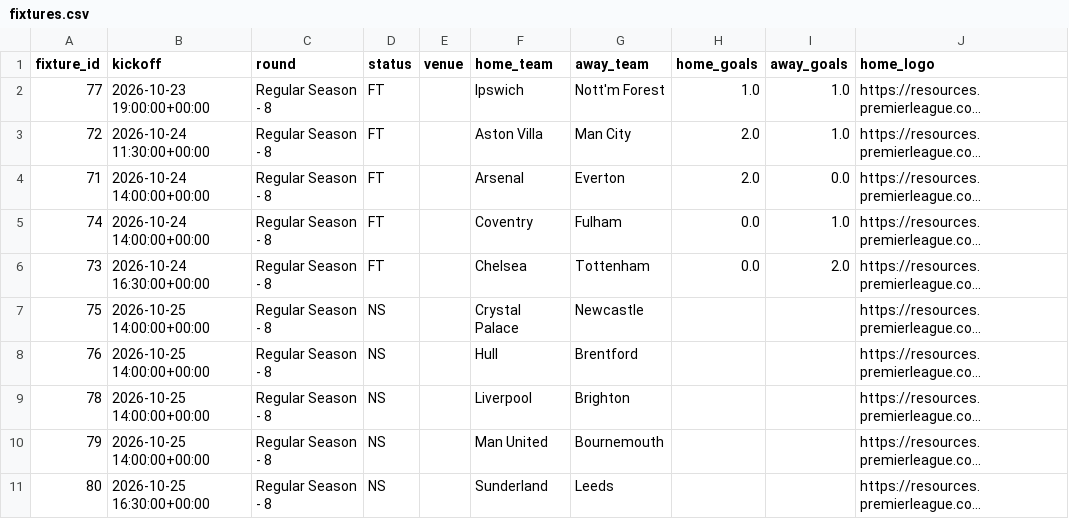
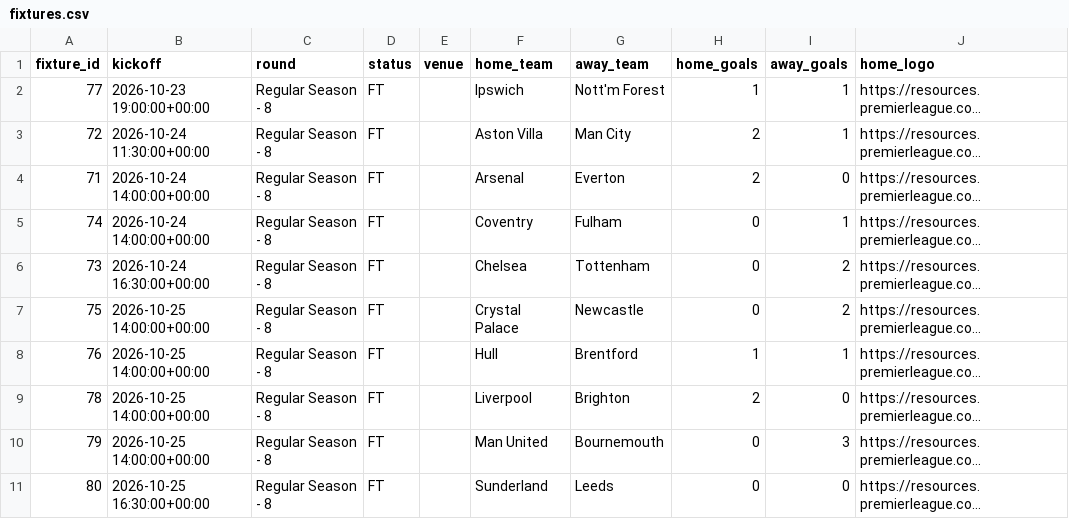
Before and after one commit to Garygunn94/premier-league-predictions, a CSV file: data/upcoming/fixtures.csv, drawn as a sheet; only a part is shown; long unchanged cells end in …; the diff names each change by its address in the sheet, - before the commit and + after, or states it on an @@ line.

```diff
--- a/data/upcoming/fixtures.csv
+++ b/data/upcoming/fixtures.csv
-H2 (home_goals): 1.0
+H2 (home_goals): 1
-I2:I3 (away_goals): 1.0
+I2:I3 (away_goals): 1
-H3:H4 (home_goals): 2.0
+H3:H4 (home_goals): 2
-I4 (away_goals): 0.0
+I4 (away_goals): 0
-H5:H6 (home_goals): 0.0
+H5:H6 (home_goals): 0
-I5 (away_goals): 1.0
+I5 (away_goals): 1
-I6 (away_goals): 2.0
+I6 (away_goals): 2
-D7:D11 (status): NS
+D7:D11 (status): FT
-H7 (home_goals): (empty)
+H7 (home_goals): 0
-I7 (away_goals): (empty)
+I7 (away_goals): 2
-H8 (home_goals): (empty)
+H8 (home_goals): 1
-I8 (away_goals): (empty)
+I8 (away_goals): 1
-H9 (home_goals): (empty)
+H9 (home_goals): 2
-I9 (away_goals): (empty)
+I9 (away_goals): 0
-H10:H11 (home_goals): (empty)
+H10:H11 (home_goals): 0
-I10 (away_goals): (empty)
+I10 (away_goals): 3
-I11 (away_goals): (empty)
+I11 (away_goals): 0
```
Also changed, not shown: data/backtest/predictions_2025.csv, data/backtest/tuning.csv, 7 other files.
